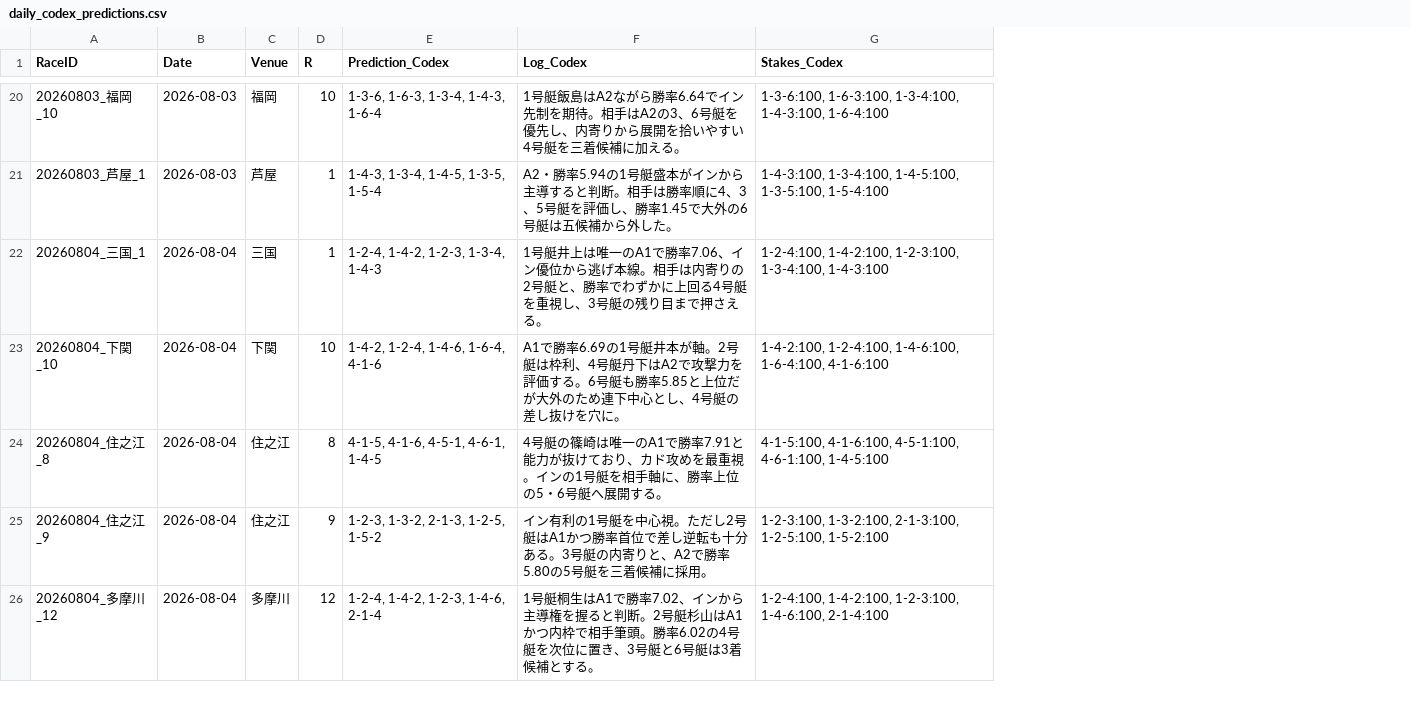
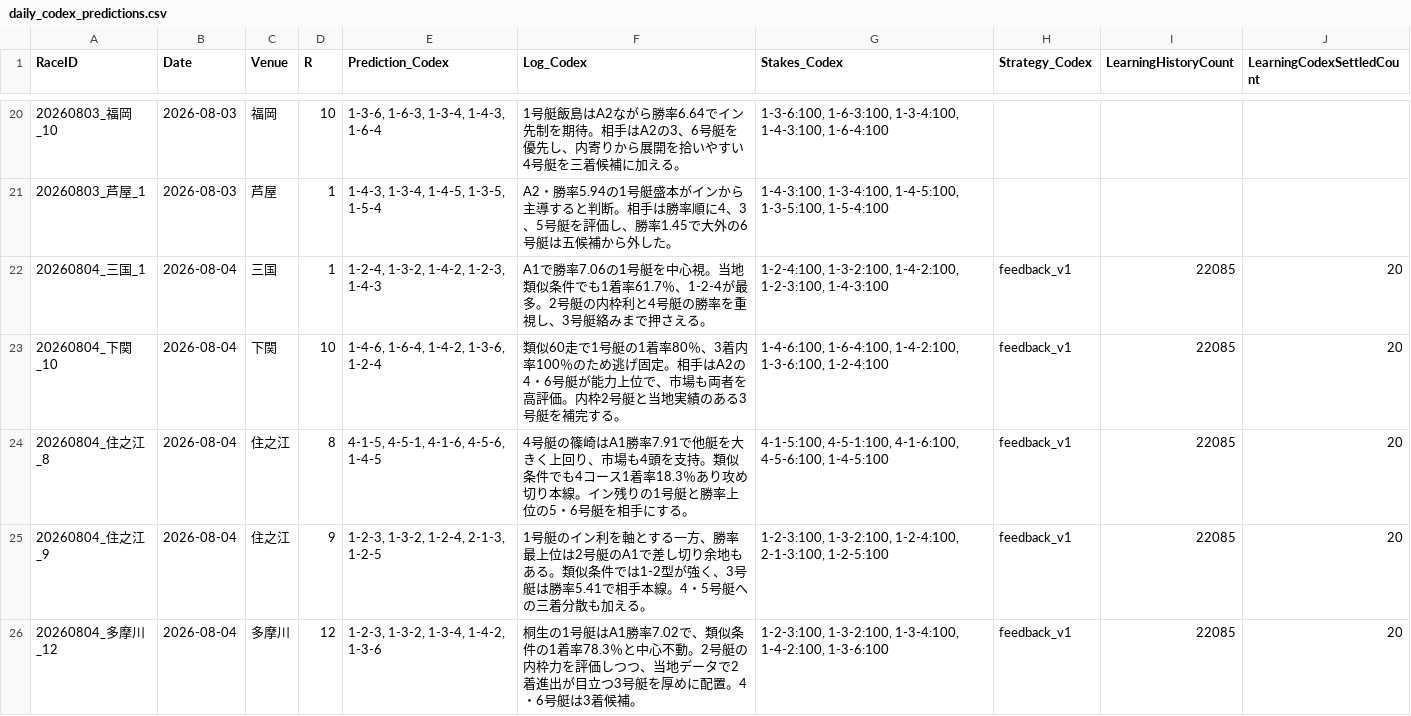
Before and after one commit to kids-masaru/Play, a CSV file: dashboard/public/daily_data/daily_codex_predictions.csv, drawn as a sheet; only a part is shown, gaps mark what is left out; the diff covers the shown part only; the diff names each change by its address in the sheet, - before the commit and + after, or states it on an @@ line.

Commit message:
Codex予測に自動フィードバック学習を追加

```diff
--- a/dashboard/public/daily_data/daily_codex_predictions.csv
+++ b/dashboard/public/daily_data/daily_codex_predictions.csv
+column H (Strategy_Codex), rows 22-26: all feedback_v1
+column I (LearningHistoryCount), rows 22-26: all 22085
+column J (LearningCodexSettledCount), rows 22-26: all 20
-E22 (Prediction_Codex): 1-2-4, 1-4-2, 1-2-3, 1-3-4, 1-4-3
+E22 (Prediction_Codex): 1-2-4, 1-3-2, 1-4-2, 1-2-3, 1-4-3
-F22 (Log_Codex): 1号艇井上は唯一のA1で勝率7.06、イン優位から逃げ本線。相手は内寄りの2号艇と、勝率でわずかに上回る4号艇を重視し、3号艇の残り目まで押さ…
+F22 (Log_Codex): A1で勝率7.06の1号艇を中心視。当地類似条件でも1着率61.7％、1-2-4が最多。2号艇の内枠利と4号艇の勝率を重視し、3号艇絡みまで押さ…
-G22 (Stakes_Codex): 1-2-4:100, 1-4-2:100, 1-2-3:100, 1-3-4:100, 1-4-3:100
+G22 (Stakes_Codex): 1-2-4:100, 1-3-2:100, 1-4-2:100, 1-2-3:100, 1-4-3:100
-E23 (Prediction_Codex): 1-4-2, 1-2-4, 1-4-6, 1-6-4, 4-1-6
+E23 (Prediction_Codex): 1-4-6, 1-6-4, 1-4-2, 1-3-6, 1-2-4
-F23 (Log_Codex): A1で勝率6.69の1号艇井本が軸。2号艇は枠利、4号艇丹下はA2で攻撃力を評価する。6号艇も勝率5.85と上位だが大外のため連下中心とし、4号艇の差し抜けを穴に。
+F23 (Log_Codex): 類似60走で1号艇の1着率80％、3着内率100％のため逃げ固定。相手はA2の4・6号艇が能力上位で、市場も両者を高評価。内枠2号艇と当地実績のある3号艇を補完する。
-G23 (Stakes_Codex): 1-4-2:100, 1-2-4:100, 1-4-6:100, 1-6-4:100, 4-1-6:100
+G23 (Stakes_Codex): 1-4-6:100, 1-6-4:100, 1-4-2:100, 1-3-6:100, 1-2-4:100
-E24 (Prediction_Codex): 4-1-5, 4-1-6, 4-5-1, 4-6-1, 1-4-5
+E24 (Prediction_Codex): 4-1-5, 4-5-1, 4-1-6, 4-5-6, 1-4-5
-F24 (Log_Codex): …の篠崎は唯一のA1で勝率7.91と能力が抜けており、カド攻めを最重視。インの1号艇を相手軸に、勝率上位の5・6号艇へ展開する。
+F24 (Log_Codex): …の篠崎はA1勝率7.91で他艇を大きく上回り、市場も4頭を支持。類似条件でも4コース1着率18.3％あり攻め切り本線。イン残りの1号艇と勝率上位の5・6号艇を相手にする。
-G24 (Stakes_Codex): 4-1-5:100, 4-1-6:100, 4-5-1:100, 4-6-1:100, 1-4-5:100
+G24 (Stakes_Codex): 4-1-5:100, 4-5-1:100, 4-1-6:100, 4-5-6:100, 1-4-5:100
-E25 (Prediction_Codex): 1-2-3, 1-3-2, 2-1-3, 1-2-5, 1-5-2
+E25 (Prediction_Codex): 1-2-3, 1-3-2, 1-2-4, 2-1-3, 1-2-5
-F25 (Log_Codex): イン有利の1号艇を中心視。ただし2号艇はA1かつ勝率首位で差し逆転も十分ある。3号艇の内寄りと、A2で勝率5.80の5号艇を三着候補に採用。
+F25 (Log_Codex): 1号艇のイン利を軸とする一方、勝率最上位は2号艇のA1で差し切り余地もある。類似条件では1-2型が強く、3号艇は勝率5.41で相手本線。4・5号艇への三着分散も加える。
-G25 (Stakes_Codex): 1-2-3:100, 1-3-2:100, 2-1-3:100, 1-2-5:100, 1-5-2:100
+G25 (Stakes_Codex): 1-2-3:100, 1-3-2:100, 1-2-4:100, 2-1-3:100, 1-2-5:100
-E26 (Prediction_Codex): 1-2-4, 1-4-2, 1-2-3, 1-4-6, 2-1-4
+E26 (Prediction_Codex): 1-2-3, 1-3-2, 1-3-4, 1-4-2, 1-3-6
-F26 (Log_Codex): 1号艇桐生はA1で勝率7.02、インから主導権を握ると判断。2号艇杉山はA1かつ内枠で相手筆頭。勝率6.02の4号艇を次位に置き、3号艇と6号艇は3着候補とする。
+F26 (Log_Codex): 桐生の1号艇はA1勝率7.02で、類似条件の1着率78.3％と中心不動。2号艇の内枠力を評価しつつ、当地データで2着進出が目立つ3号艇を厚めに配置。4・6号艇は3着候補。
-G26 (Stakes_Codex): 1-2-4:100, 1-4-2:100, 1-2-3:100, 1-4-6:100, 2-1-4:100
+G26 (Stakes_Codex): 1-2-3:100, 1-3-2:100, 1-3-4:100, 1-4-2:100, 1-3-6:100
```
Also changed, not shown: 42 edited cells elsewhere in this file, 9 other files.
